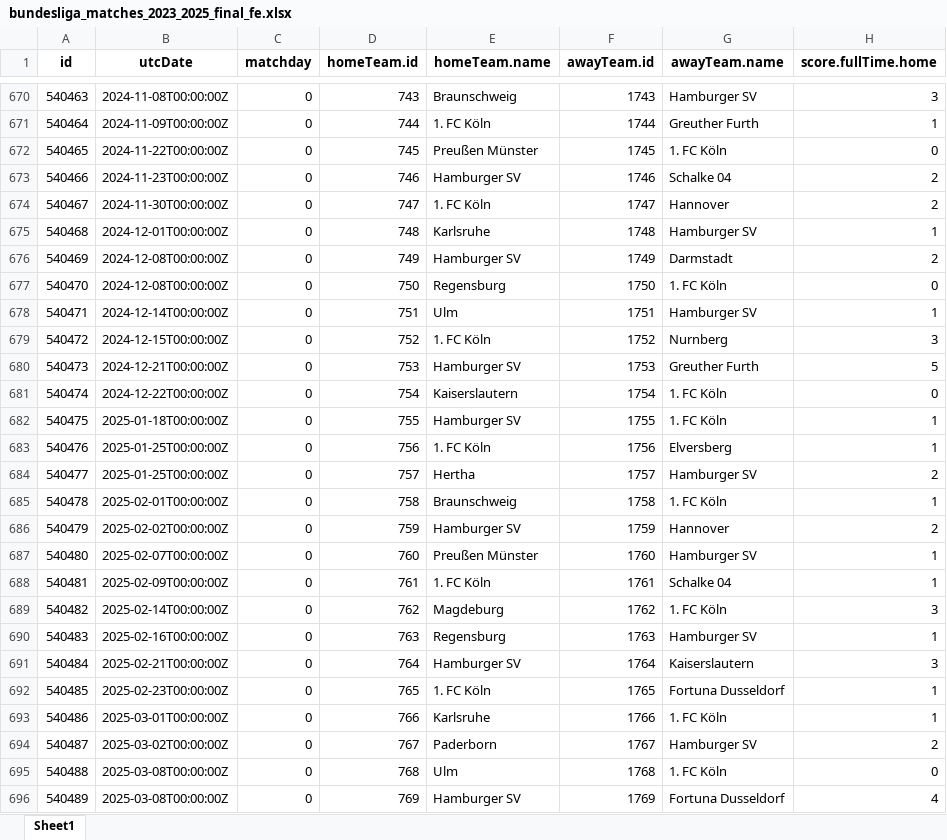
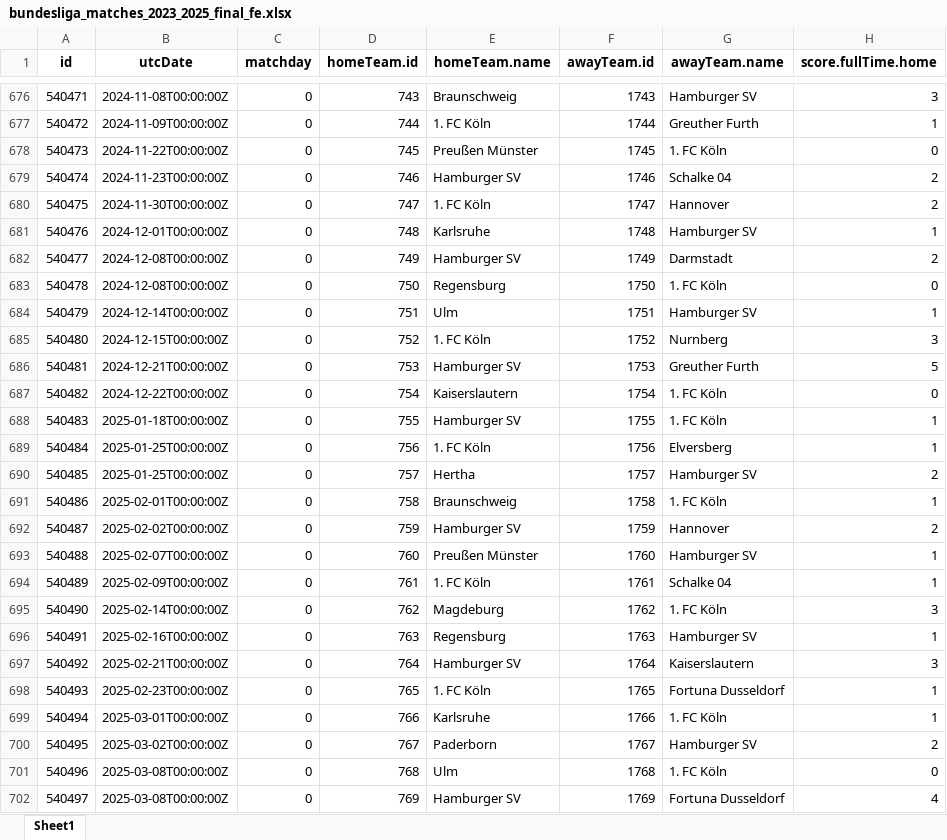
Before and after one commit to canselpera-dev/bundesliga-forecast, an Excel workbook: data/bundesliga_matches_2023_2025_final_fe.xlsx, sheet Sheet1, drawn as a sheet; only a part is shown, gaps mark what is left out; values as stored, in another font and other column widths than the file's, no borders; addresses are those after the commit; the diff covers the shown part only; the diff names each change by its address in the sheet, - before the commit and + after, or states it on an @@ line.

```diff
--- a/data/bundesliga_matches_2023_2025_final_fe.xlsx (sheet Sheet1)
+++ b/data/bundesliga_matches_2023_2025_final_fe.xlsx (sheet Sheet1)
-A676 (id): 540463
+A676 (id): 540471
-A677 (id): 540464
+A677 (id): 540472
-A678 (id): 540465
+A678 (id): 540473
-A679 (id): 540466
+A679 (id): 540474
-A680 (id): 540467
+A680 (id): 540475
-A681 (id): 540468
+A681 (id): 540476
-A682 (id): 540469
+A682 (id): 540477
-A683 (id): 540470
+A683 (id): 540478
-A684 (id): 540471
+A684 (id): 540479
-A685 (id): 540472
+A685 (id): 540480
-A686 (id): 540473
+A686 (id): 540481
-A687 (id): 540474
+A687 (id): 540482
-A688 (id): 540475
+A688 (id): 540483
-A689 (id): 540476
+A689 (id): 540484
-A690 (id): 540477
+A690 (id): 540485
-A691 (id): 540478
+A691 (id): 540486
-A692 (id): 540479
+A692 (id): 540487
-A693 (id): 540480
+A693 (id): 540488
-A694 (id): 540481
+A694 (id): 540489
-A695 (id): 540482
+A695 (id): 540490
-A696 (id): 540483
+A696 (id): 540491
-A697 (id): 540484
+A697 (id): 540492
-A698 (id): 540485
+A698 (id): 540493
-A699 (id): 540486
+A699 (id): 540494
-A700 (id): 540487
+A700 (id): 540495
-A701 (id): 540488
+A701 (id): 540496
-A702 (id): 540489
+A702 (id): 540497
```
Also changed, not shown: 6 added rows and 39 edited cells elsewhere in this sheet, data/bundesliga_final_dataset.xlsx, data/bundesliga_matches_2023_2025_final_fe_team_values_cleaned.xlsx, 11 other files.
